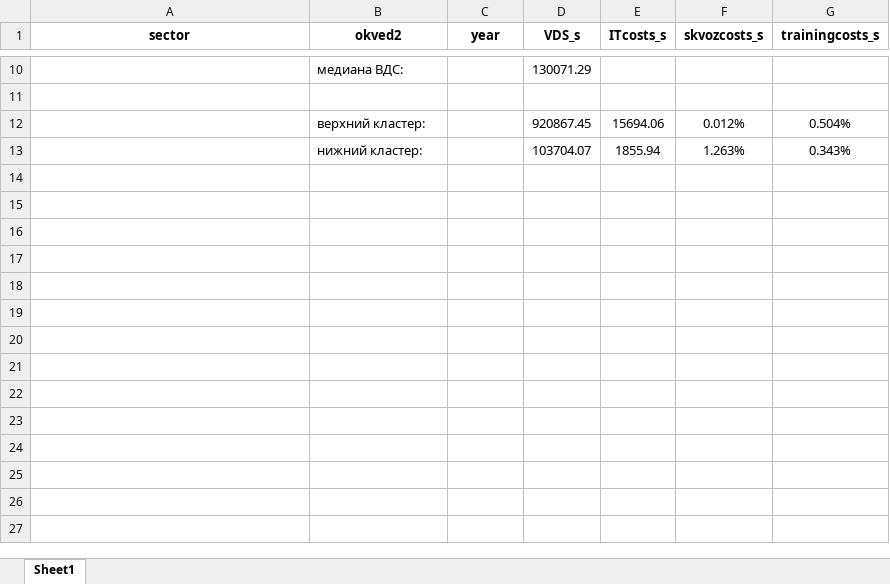
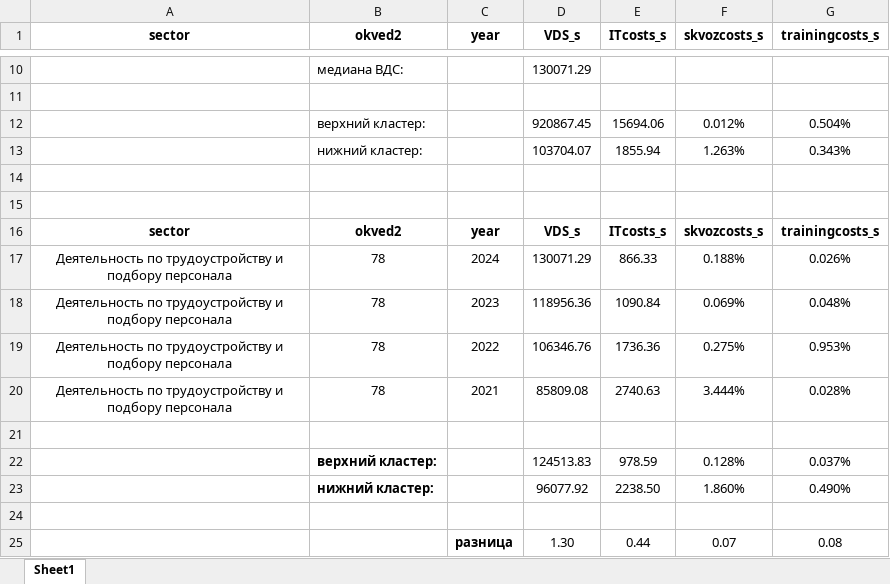
Before and after one commit to aghajanyan/ITMO-3, an Excel workbook: clustering/sepsectors/admin sector (VDS_s) 0.xlsx, sheet Sheet1, drawn as a sheet; only a part is shown, gaps mark what is left out; values as stored, in another font and other column widths than the file's, no borders; conditional formats not drawn; the diff names each change by its address in the sheet, - before the commit and + after, or states it on an @@ line.

Commit message:
Update admin sector (VDS_s) 0.xlsx

```diff
--- a/clustering/sepsectors/admin sector (VDS_s) 0.xlsx (sheet Sheet1)
+++ b/clustering/sepsectors/admin sector (VDS_s) 0.xlsx (sheet Sheet1)
+row 14: (empty)
+row 15: (empty)
+row 16: sector | okved2 | year | VDS_s | ITcosts_s | skvozcosts_s | trainingcosts_s
+row 17: Деятельность по трудоустройству и подбору персонала | 78 | 2024 | 130071.29 | 866.33 | 0.188% | 0.026%
+row 18: Деятельность по трудоустройству и подбору персонала | 78 | 2023 | 118956.36 | 1090.84 | 0.069% | 0.048%
+row 19: Деятельность по трудоустройству и подбору персонала | 78 | 2022 | 106346.76 | 1736.36 | 0.275% | 0.953%
+row 20: Деятельность по трудоустройству и подбору персонала | 78 | 2021 | 85809.08 | 2740.63 | 3.444% | 0.028%
+row 21: (empty)
+row 22:  | верхний кластер: |  | 124513.83 | 978.59 | 0.128% | 0.037%
+row 23:  | нижний кластер: |  | 96077.92 | 2238.50 | 1.860% | 0.490%
+row 24: (empty)
+row 25:  |  | разница | 1.30 | 0.44 | 0.07 | 0.08
```
